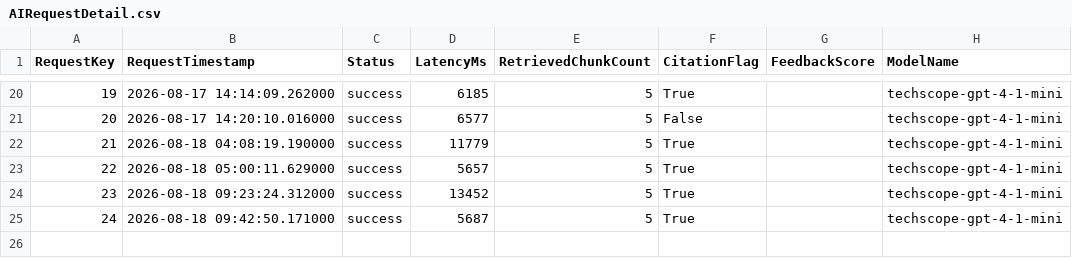
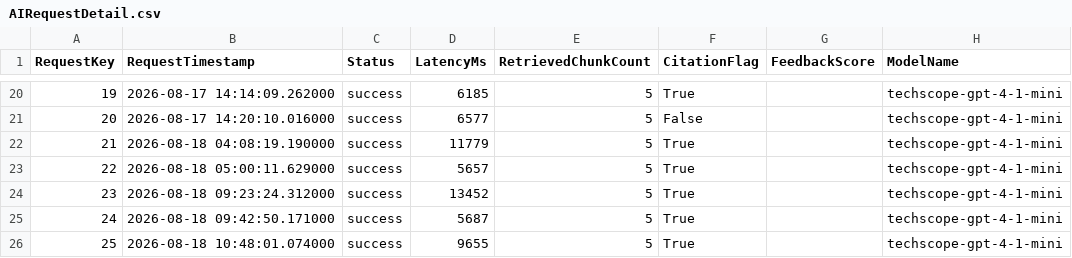
Before and after one commit to elle0529/TechScope, a CSV file: powerbi/demo_final/data/AIRequestDetail.csv, drawn as a sheet; only a part is shown, gaps mark what is left out.

```diff
--- a/powerbi/demo_final/data/AIRequestDetail.csv
+++ b/powerbi/demo_final/data/AIRequestDetail.csv
@@ -25 +25,2 @@
 24,2026-08-18 09:42:50.171000,success,5687,5,True,,techscope-gpt-4-1-mini
+25,2026-08-18 10:48:01.074000,success,9655,5,True,,techscope-gpt-4-1-mini
```
Also changed, not shown: powerbi/demo_final/data/GroundedTechnology.csv, powerbi/demo_snapshot/data/AIRequestDetail.csv, 14 other files.
